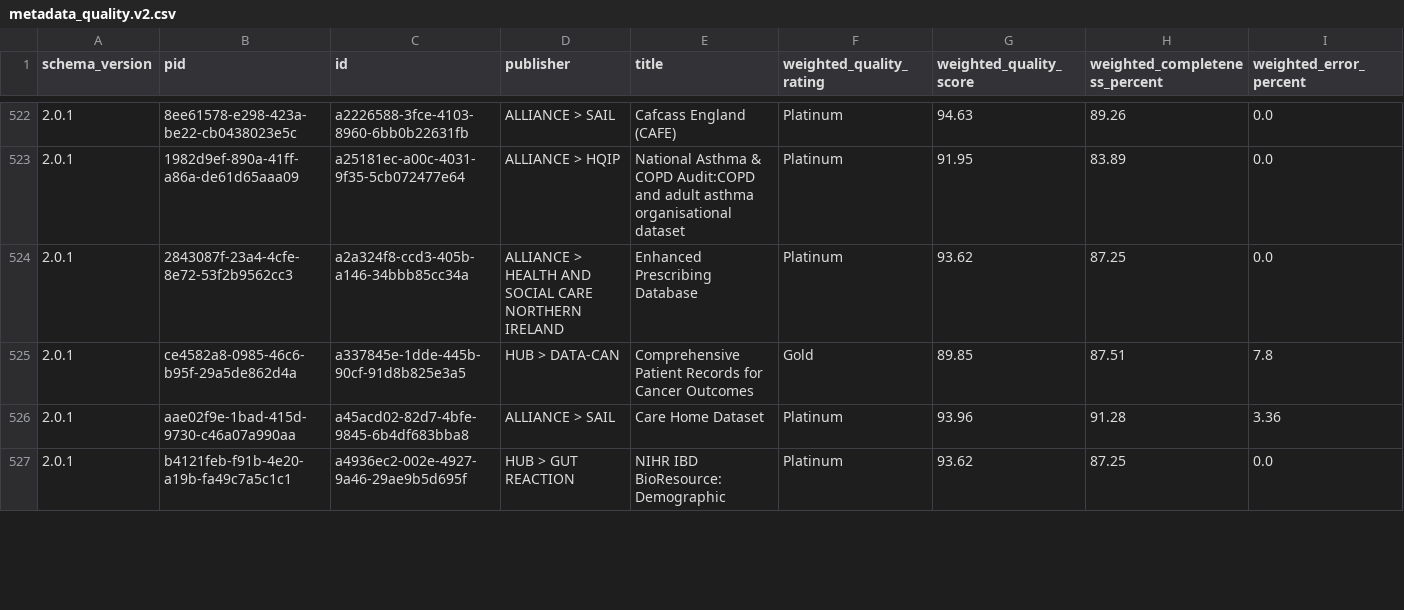
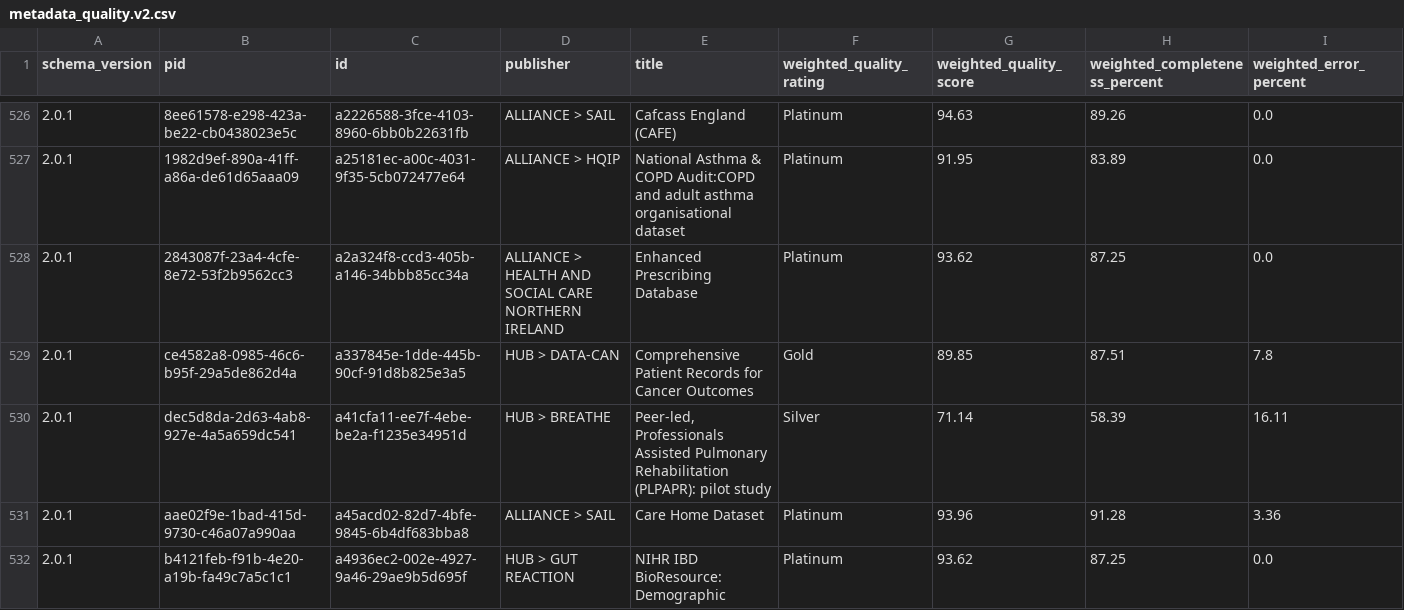
Before and after one commit to HDRUK/datasets, a CSV file: reports/latest/metadata_quality.v2.csv, drawn as a sheet; only a part is shown, gaps mark what is left out; the diff covers the shown part only.

```diff
--- a/reports/latest/metadata_quality.v2.csv
+++ b/reports/latest/metadata_quality.v2.csv
@@ -525,2 +529,3 @@ schema_version,pid,id,publisher,title,weighted_quality_rating,weighted_quality_s
 2.0.1,ce4582a8-0985-46c6-b95f-29a5de862d4a,a337845e-1dde-445b-90cf-91d8b825e3a5,HUB > DATA-CAN,Comprehensive Patient Records for Cancer Outcomes,Gold,89.85,87.51,7.8
+2.0.1,dec5d8da-2d63-4ab8-927e-4a5a659dc541,a41cfa11-ee7f-4ebe-be2a-f1235e34951d,HUB > BREATHE,"Peer-led, Professionals Assisted Pulmonary Rehabilitation (PLPAPR): pilot study",Silver,71.14,58.39,16.11
 2.0.1,aae02f9e-1bad-415d-9730-c46a07a990aa,a45acd02-82d7-4bfe-9845-6b4df683bba8,ALLIANCE > SAIL,Care Home Dataset,Platinum,93.96,91.28,3.36
```
Also changed, not shown: 7 added rows and 3 removed rows elsewhere in this file, reports/metadata_quality.csv, reports/v1.1.7/attribute_completeness.csv, 19 other files.
